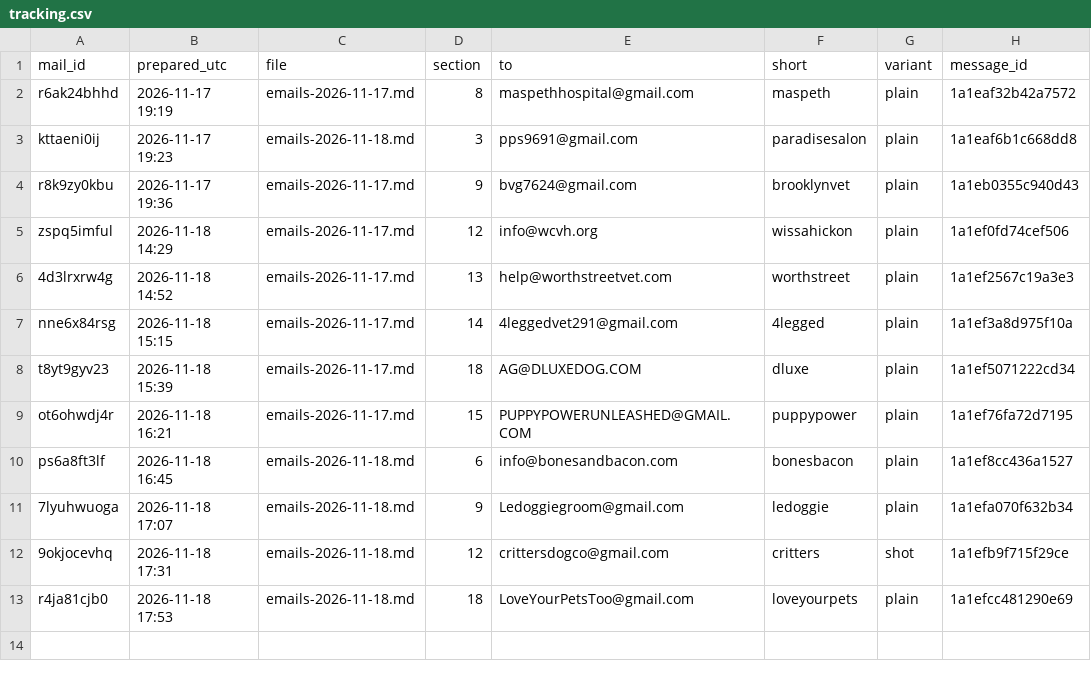
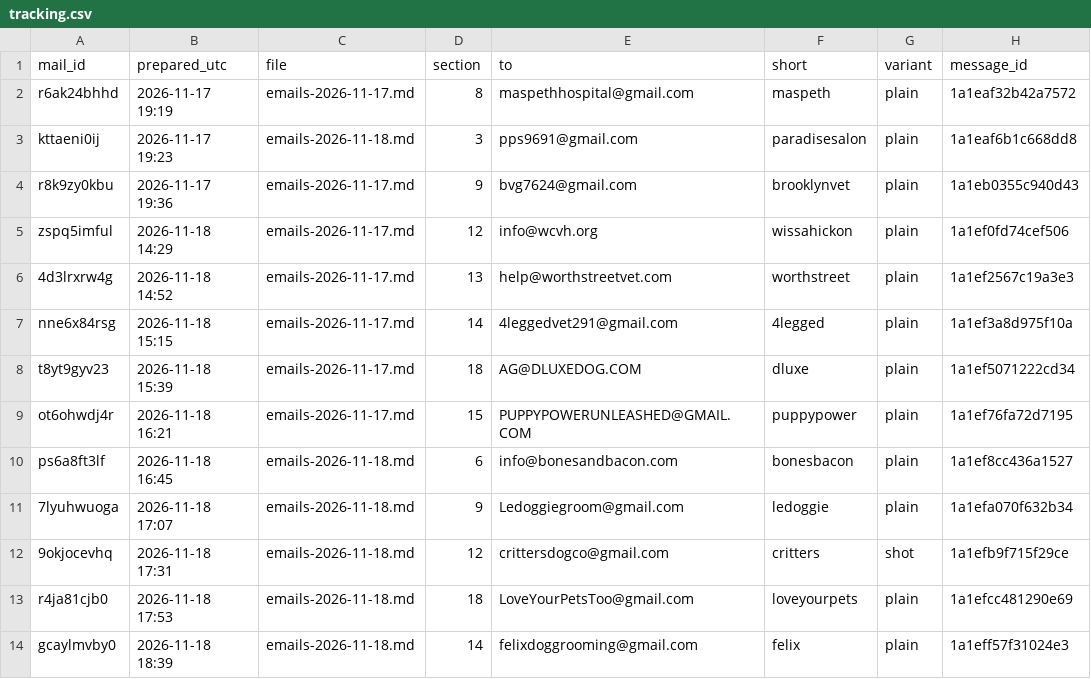
Before and after one commit to OLLEZHIK/testsite, a CSV file: outreach/tracking.csv, drawn as a sheet.

```diff
--- a/outreach/tracking.csv
+++ b/outreach/tracking.csv
@@ -13 +13,2 @@ ps6a8ft3lf,2026-11-18 16:45,emails-2026-11-18.md,6,info@bonesandbacon.com,bonesb
 r4ja81cjb0,2026-11-18 17:53,emails-2026-11-18.md,18,LoveYourPetsToo@gmail.com,loveyourpets,plain,1a1efcc481290e69
+gcaylmvby0,2026-11-18 18:39,emails-2026-11-18.md,14,felixdoggrooming@gmail.com,felix,plain,1a1eff57f31024e3
```
Also changed, not shown: 1 other file.
